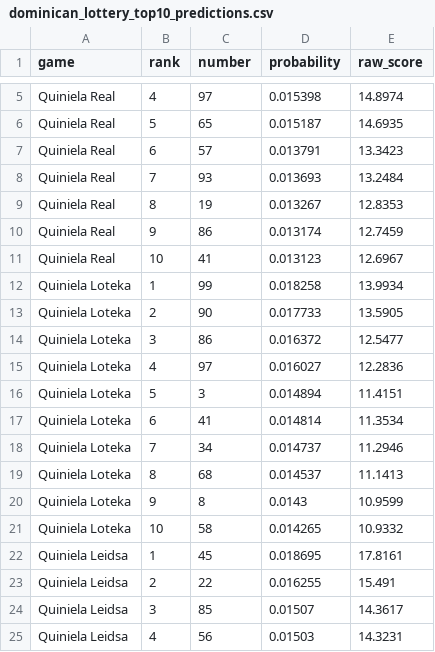
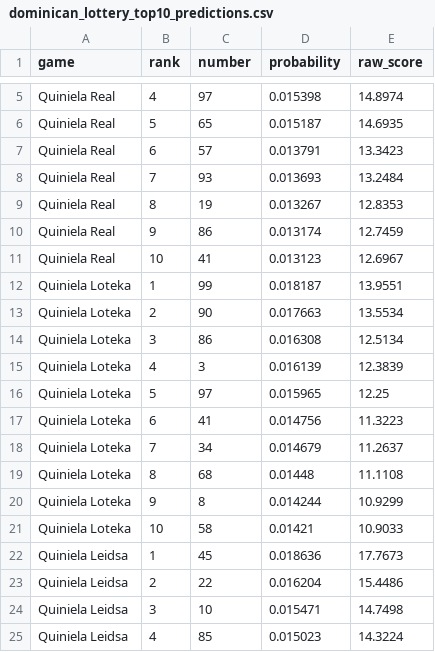
Before and after one commit to Anderiscool-hash/Openclaw-Project, a CSV file: dominican_lottery_top10_predictions.csv, drawn as a sheet; only a part is shown, gaps mark what is left out; the diff covers the shown part only.

```diff
--- a/dominican_lottery_top10_predictions.csv
+++ b/dominican_lottery_top10_predictions.csv
@@ -11,15 +11,15 @@ Quiniela Real,9,86,0.013174,12.7459
 Quiniela Real,10,41,0.013123,12.6967
-Quiniela Loteka,1,99,0.018258,13.9934
-Quiniela Loteka,2,90,0.017733,13.5905
-Quiniela Loteka,3,86,0.016372,12.5477
-Quiniela Loteka,4,97,0.016027,12.2836
-Quiniela Loteka,5,3,0.014894,11.4151
-Quiniela Loteka,6,41,0.014814,11.3534
-Quiniela Loteka,7,34,0.014737,11.2946
-Quiniela Loteka,8,68,0.014537,11.1413
-Quiniela Loteka,9,8,0.0143,10.9599
-Quiniela Loteka,10,58,0.014265,10.9332
-Quiniela Leidsa,1,45,0.018695,17.8161
-Quiniela Leidsa,2,22,0.016255,15.491
-Quiniela Leidsa,3,85,0.01507,14.3617
-Quiniela Leidsa,4,56,0.01503,14.3231
+Quiniela Loteka,1,99,0.018187,13.9551
+Quiniela Loteka,2,90,0.017663,13.5534
+Quiniela Loteka,3,86,0.016308,12.5134
+Quiniela Loteka,4,3,0.016139,12.3839
+Quiniela Loteka,5,97,0.015965,12.25
+Quiniela Loteka,6,41,0.014756,11.3223
+Quiniela Loteka,7,34,0.014679,11.2637
+Quiniela Loteka,8,68,0.01448,11.1108
+Quiniela Loteka,9,8,0.014244,10.9299
+Quiniela Loteka,10,58,0.01421,10.9033
+Quiniela Leidsa,1,45,0.018636,17.7673
+Quiniela Leidsa,2,22,0.016204,15.4486
+Quiniela Leidsa,3,10,0.015471,14.7498
+Quiniela Leidsa,4,85,0.015023,14.3224
```
Also changed, not shown: 2 added rows, 2 removed rows and 141 edited cells elsewhere in this file, dominican_lottery_data.csv, 3 other files.
